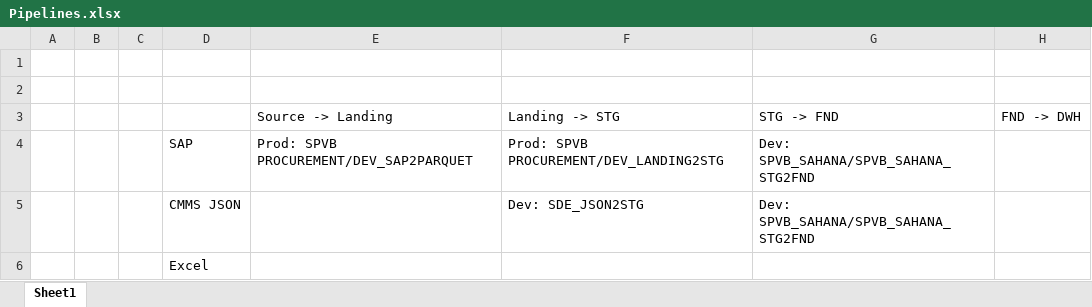
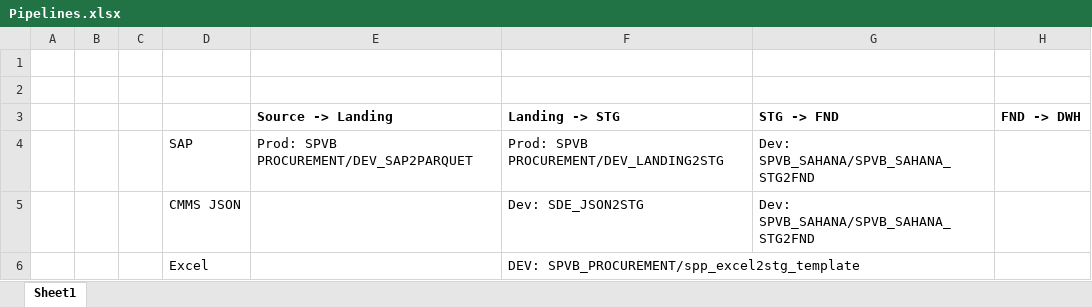
Before and after one commit to hoangletc/spvb-spp, an Excel workbook: Pipelines.xlsx, sheet Sheet1, drawn as a sheet; values as stored, in another font and other column widths than the file's, no borders; the diff names each change by its address in the sheet, - before the commit and + after, or states it on an @@ line.

```diff
--- a/Pipelines.xlsx (sheet Sheet1)
+++ b/Pipelines.xlsx (sheet Sheet1)
-E3:H3 bold: off
+E3:H3 bold: on
-F6 (Landing -> STG): (empty)
+F6 (Landing -> STG): DEV: SPVB_PROCUREMENT/spp_excel2stg_template
```
Also changed, not shown: 6 other files.
